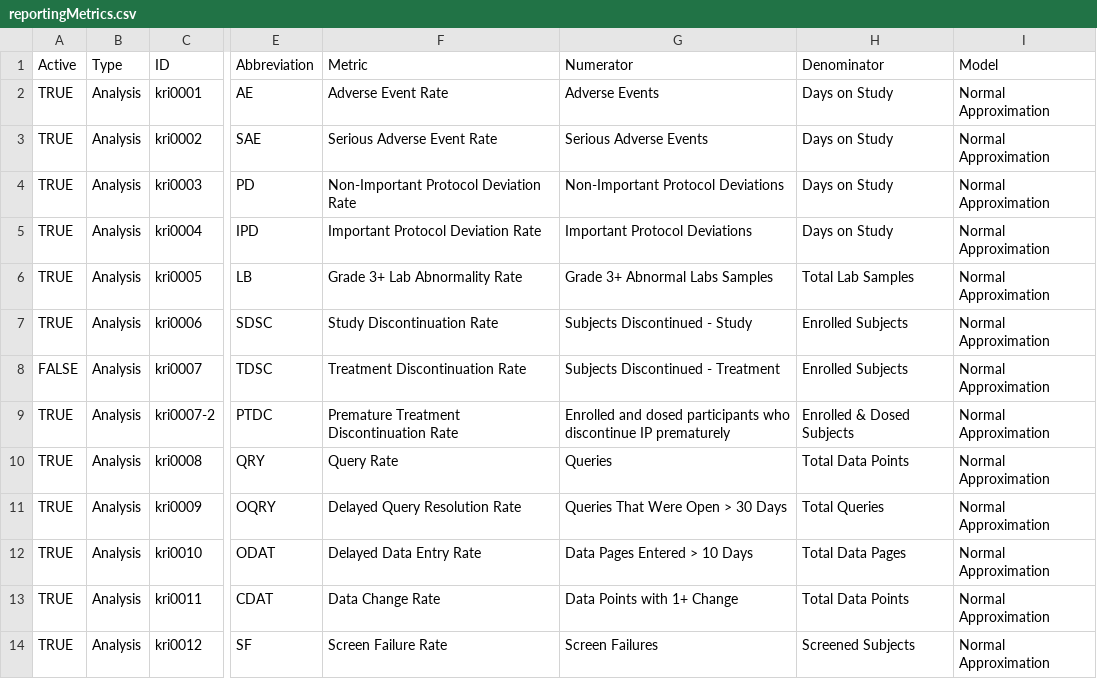
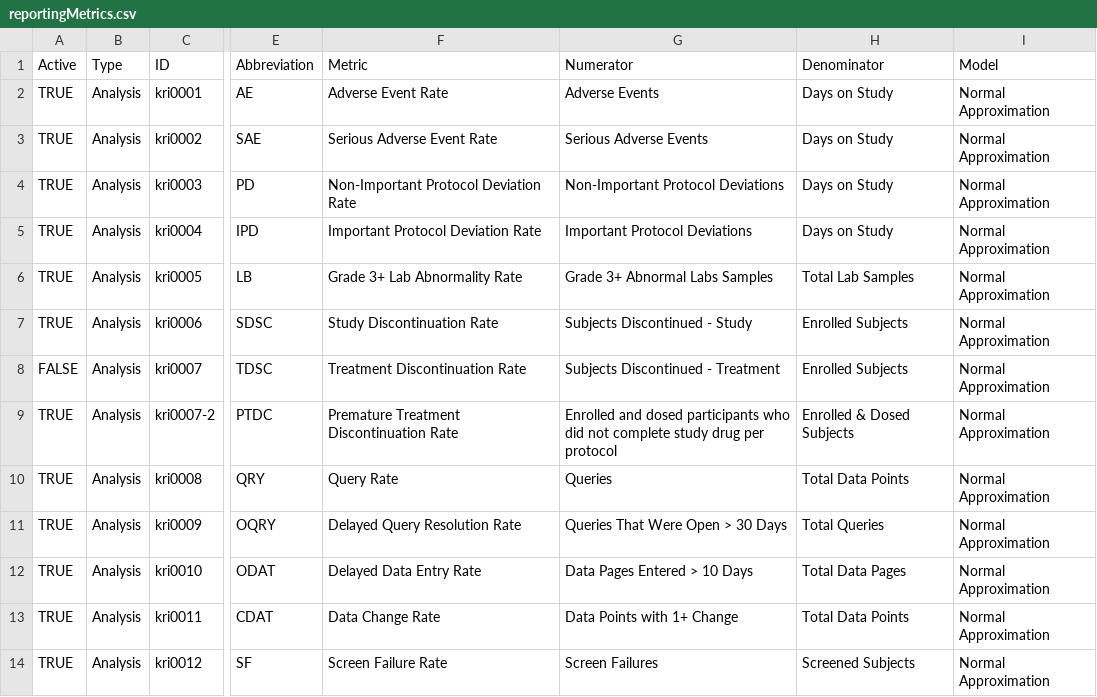
Before and after one commit to Gilead-Public/gsm.core, a CSV file: data-raw/reportingMetrics.csv, drawn as a sheet; only a part is shown, gaps mark what is left out; the diff names each change by its address in the sheet, - before the commit and + after, or states it on an @@ line.

```diff
--- a/data-raw/reportingMetrics.csv
+++ b/data-raw/reportingMetrics.csv
-G9 (Numerator): …participants who discontinue IP prematurely
+G9 (Numerator): …participants who did not complete study drug per protocol
```
Also changed, not shown: data-raw/reportingMetrics_country.csv, data-raw/reportingResults.csv, 10 other files.
